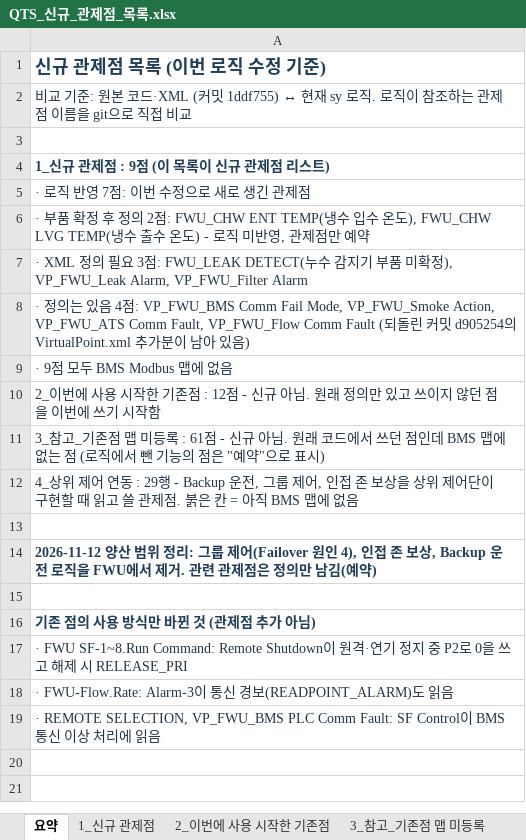
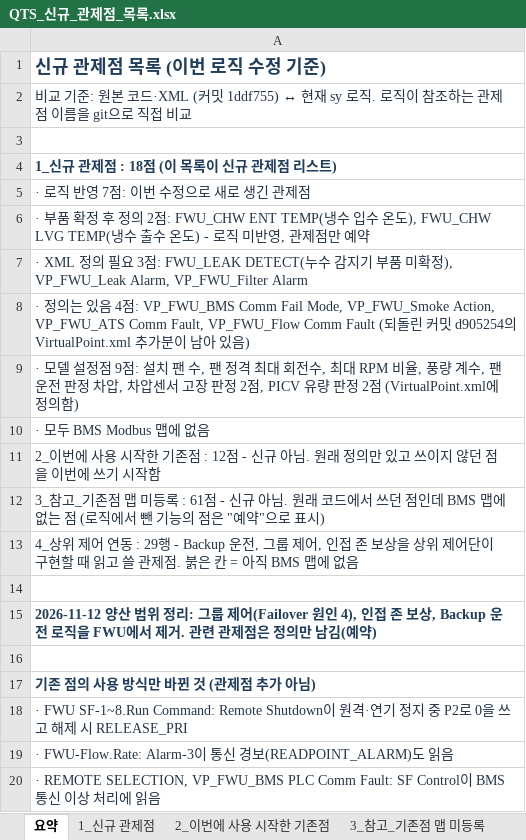
Before and after one commit to joo001121-create/FWU-logic, an Excel workbook: QTS_신규_관제점_목록.xlsx, sheet 요약, drawn as a sheet; values as stored, in another font and other column widths than the file's, no borders; the diff names each change by its address in the sheet, - before the commit and + after, or states it on an @@ line.

```diff
--- a/QTS_신규_관제점_목록.xlsx (sheet 요약)
+++ b/QTS_신규_관제점_목록.xlsx (sheet 요약)
-A4: 1_신규 관제점 : 9점 (이 목록이 신규 관제점 리스트)
+A4: 1_신규 관제점 : 18점 (이 목록이 신규 관제점 리스트)
-A9: · 9점 모두 BMS Modbus 맵에 없음
+A9: · 모델 설정점 9점: 설치 팬 수, 팬 정격 최대 회전수, 최대 RPM 비율, 풍량 계수, 팬 운전 판정 차압, 차압센서 고장 판정 2점, PICV 유량 판정 2점 (VirtualPoint.xml에 정의함)
+row 10: · 모두 BMS Modbus 맵에 없음
```
Also changed, not shown: sheet 1_신규 관제점, QTS_SW_통신_관제점_반영현황.xlsx, 6 other files.
